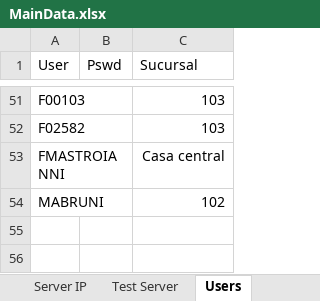
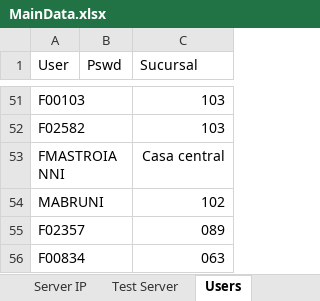
Before and after one commit to BCrediRepo/Crecer, an Excel workbook: Test Data/MainData.xlsx, sheet Users, drawn as a sheet; only a part is shown, gaps mark what is left out; values as stored, in another font and other column widths than the file's, no borders; the diff names each change by its address in the sheet, - before the commit and + after, or states it on an @@ line.

Commit message:
[FIX][FEATURE] Se agregaron y actualizaron las test suite

```diff
--- a/Test Data/MainData.xlsx (sheet Users)
+++ b/Test Data/MainData.xlsx (sheet Users)
+row 55: F02357 |  | 089
+row 56: F00834 |  | 063
```
Also changed, not shown: 58 other files.
